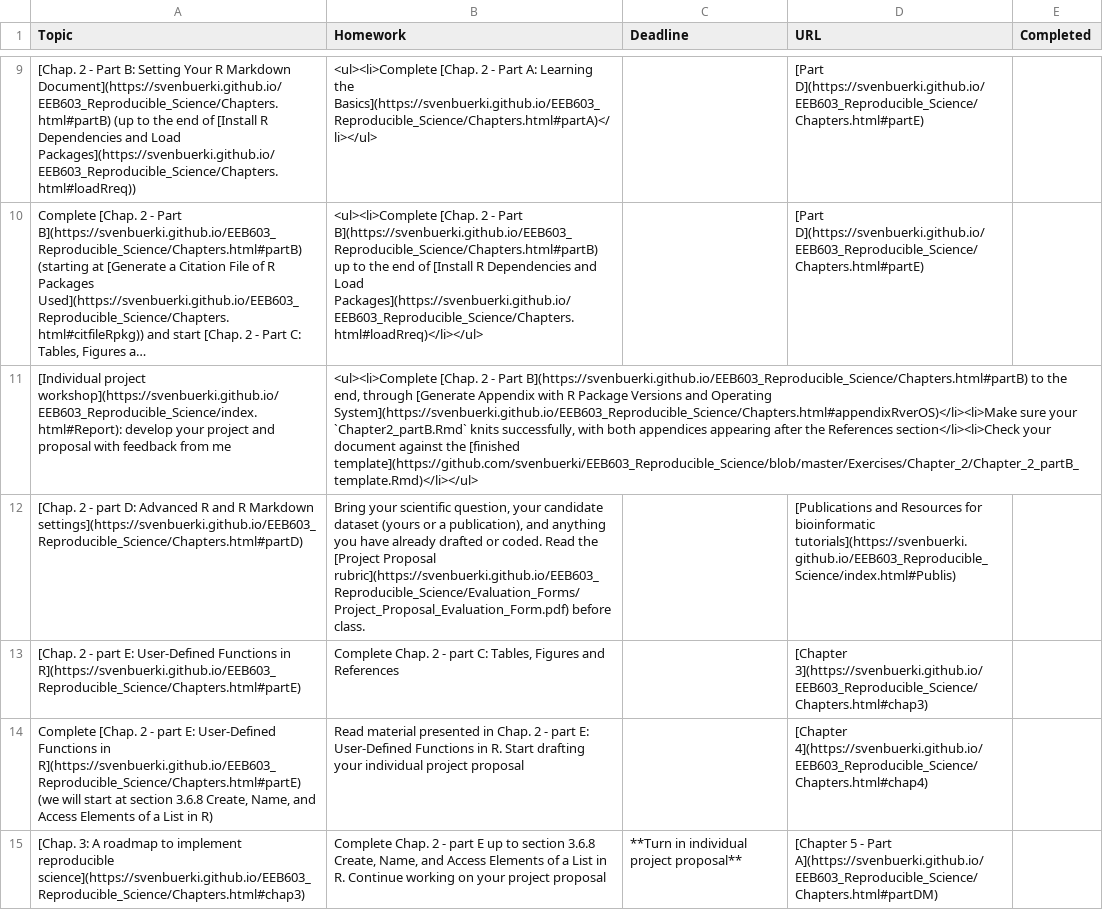
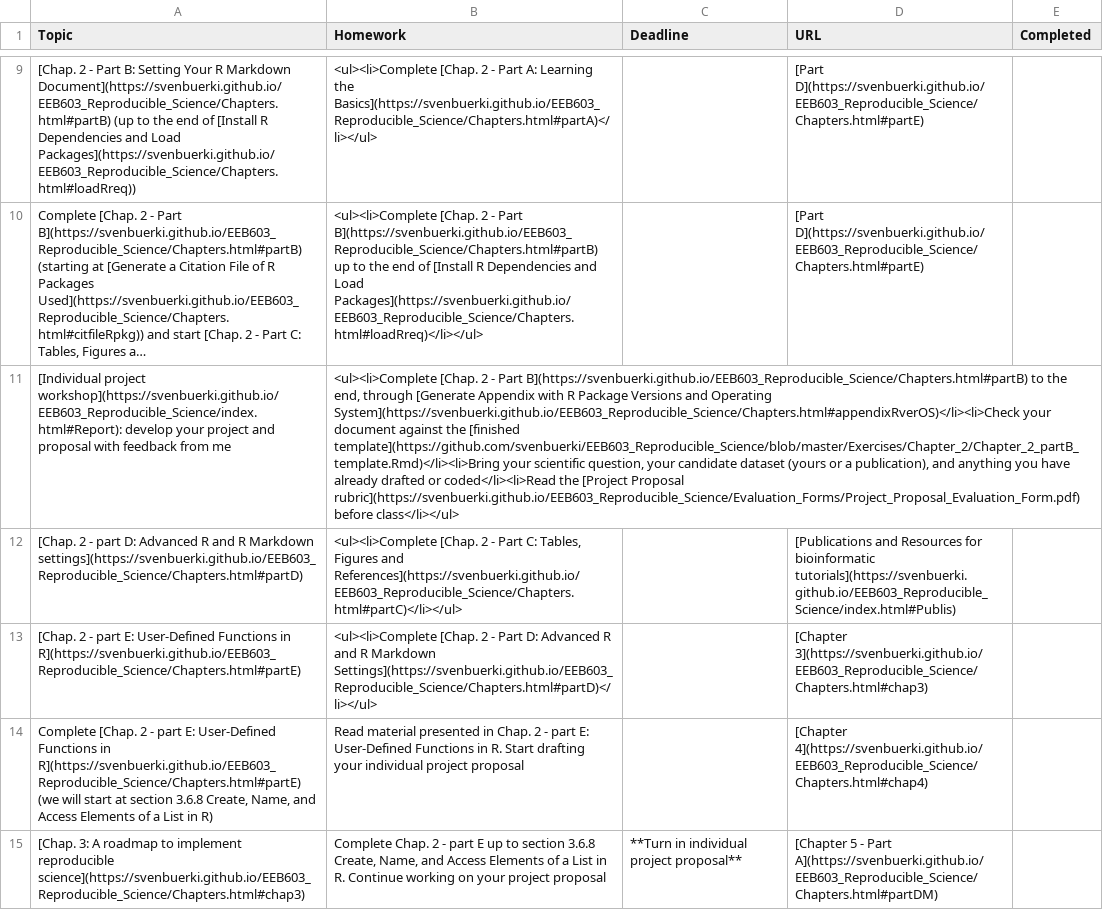
Before and after one commit to svenbuerki/EEB603_Reproducible_Science, a CSV file: Data/Timetable_EEB603_topic_tasks.csv, drawn as a sheet; only a part is shown, gaps mark what is left out; long unchanged cells end in …; the diff names each change by its address in the sheet, - before the commit and + after, or states it on an @@ line.

```diff
--- a/Data/Timetable_EEB603_topic_tasks.csv
+++ b/Data/Timetable_EEB603_topic_tasks.csv
-B11 (Homework): …and Operating System](https://svenbuerki.github.io/EEB603_Reproducible_Science/Chapters.html#appendixRverOS)</li><li>Make sure your `Chapter2_partB.Rmd` knits successfully, with both appendices appearing after the References section</li><li>Check your document against the [finished template](https://github.com/svenbuerki/EEB603_Reproducible_Science/blob/master/Exercises/Chapter_2/Chapter_2_partB_template.Rmd)</li></ul>
+B11 (Homework): …and Operating System](https://svenbuerki.github.io/EEB603_Reproducible_Science/Chapters.html#appendixRverOS)</li><li>Check your document against the [finished template](https://github.com/svenbuerki/EEB603_Reproducible_Science/blob/master/Exercises/Chapter_2/Chapter_2_partB_template.Rmd)</li><li>Bring your scientific question, your candidate dataset (yours or a publication), and anything you have already drafted or coded</li><li>Read the [Project Proposal rubric](https://svenbuerki.github.io/EEB603_Reproducible_Science/Evaluation_Forms/Project_Proposal_Evaluation_Form.pdf) before class</li></ul>
-B12 (Homework): Bring your scientific question, your candidate dataset (yours or a publication), and anything you have already drafted or coded. Read the [Project Proposal rubric](https://svenbuerki.github.io/EEB603_Reproducible_Science/Evaluation_Forms/Project_Proposal_Evaluation_Form.pdf) before class.
+B12 (Homework): <ul><li>Complete [Chap. 2 - Part C: Tables, Figures and References](https://svenbuerki.github.io/EEB603_Reproducible_Science/Chapters.html#partC)</li></ul>
-B13 (Homework): Complete Chap. 2 - part C: Tables, Figures and References
+B13 (Homework): <ul><li>Complete [Chap. 2 - Part D: Advanced R and R Markdown Settings](https://svenbuerki.github.io/EEB603_Reproducible_Science/Chapters.html#partD)</li></ul>
```
Also changed, not shown: 1 other file.
